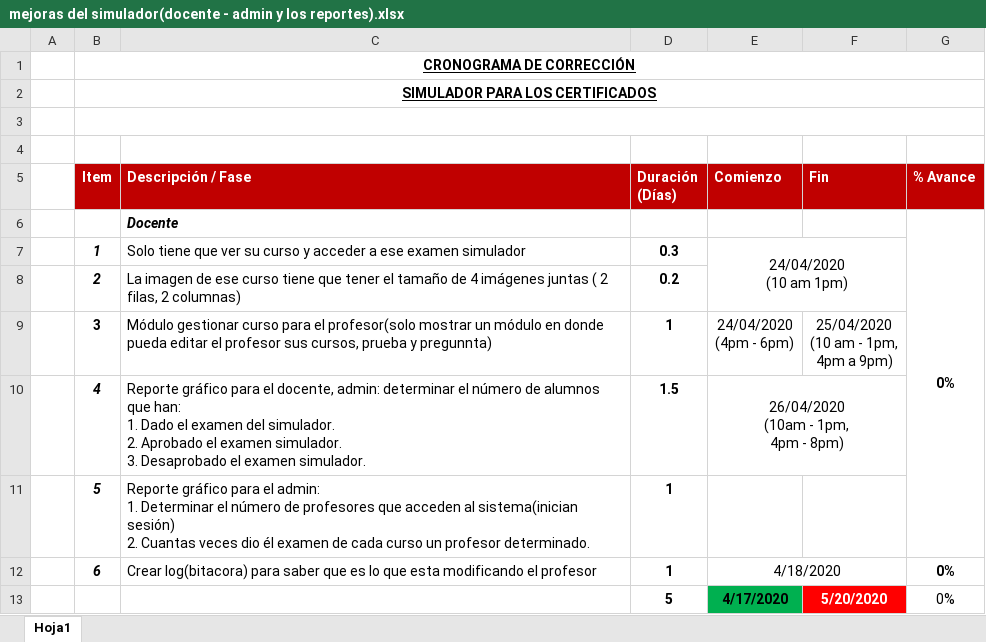
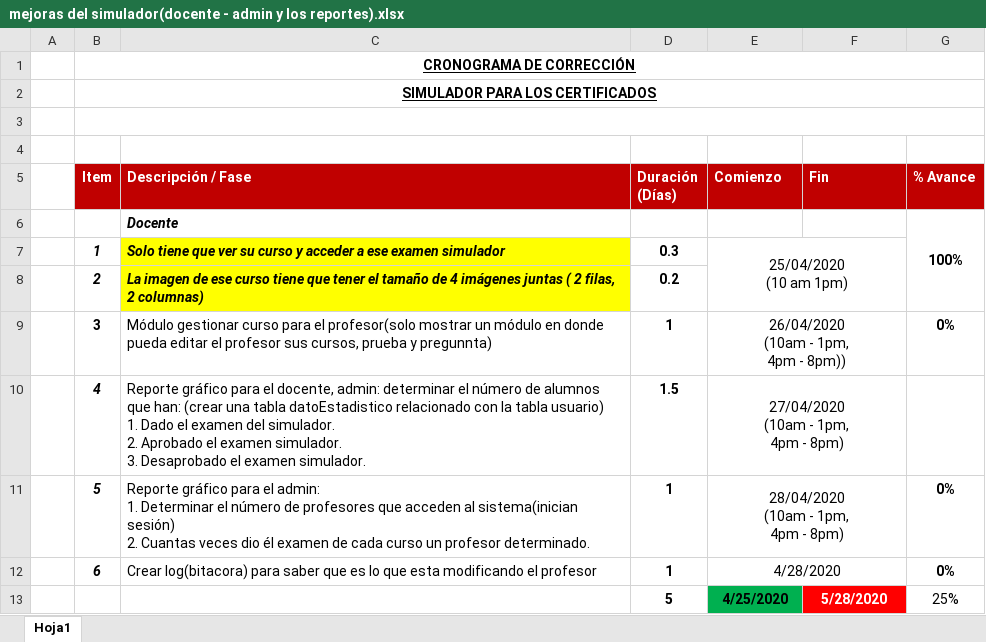
Before and after one commit to Mrruizp/Simulador, an Excel workbook: mejoras del simulador(docente - admin y los reportes).xlsx, sheet Hoja1, drawn as a sheet; values as stored, in another font and other column widths than the file's, no borders; removed rows and columns are numbered as before the commit, all else as after; ↵ is a line break in a cell; the diff names each change by its address in the sheet, - before the commit and + after, or states it on an @@ line.

```diff
--- a/mejoras del simulador(docente - admin y los reportes).xlsx (sheet Hoja1)
+++ b/mejoras del simulador(docente - admin y los reportes).xlsx (sheet Hoja1)
-G6 (% Avance): 0%
+G6 (% Avance): 100%
-G6:G11 merged
+G6:G8 merged
@@ C7:C8 fill: none → #FFFF00, bold: off → on, italic: off → on @@
-E7 (Comienzo): 24/04/2020 ↵ (10 am 1pm)
+E7 (Comienzo): 25/04/2020 ↵ (10 am 1pm)
-E9 (Comienzo): 24/04/2020 ↵ (4pm - 6pm)
+E9 (Comienzo): 26/04/2020 ↵ (10am - 1pm, ↵ 4pm - 8pm))
+E9:F9 merged
-F9 (Fin): 25/04/2020 ↵ (10 am - 1pm, ↵ 4pm a 9pm)
+F9 (Fin): (empty)
-G9 (% Avance): (empty)
+G9 (% Avance): 0%
-C10 (Descripción / Fase): …que han: ↵ 1. Dado…
+C10 (Descripción / Fase): …que han: (crear una tabla datoEstadistico relacionado con la tabla usuario) ↵ 1. Dado…
-E10 (Comienzo): 26/04/2020 ↵ (10am - 1pm, ↵ 4pm - 8pm)
+E10 (Comienzo): 27/04/2020 ↵ (10am - 1pm, ↵ 4pm - 8pm)
-E11 (Comienzo): (empty)
+E11 (Comienzo): 28/04/2020 ↵ (10am - 1pm, ↵ 4pm - 8pm)
+E11:F11 merged
-G11 (% Avance): (empty)
+G11 (% Avance): 0%
-E12 (Comienzo): 4/18/2020
+E12 (Comienzo): 4/28/2020
-row 13:  |  |  | 5 | 4/17/2020 | 5/20/2020 | 0%
+row 13:  |  |  | 5 | 4/25/2020 | 5/28/2020 | 25%
```
Also changed, not shown: 1 other file.
